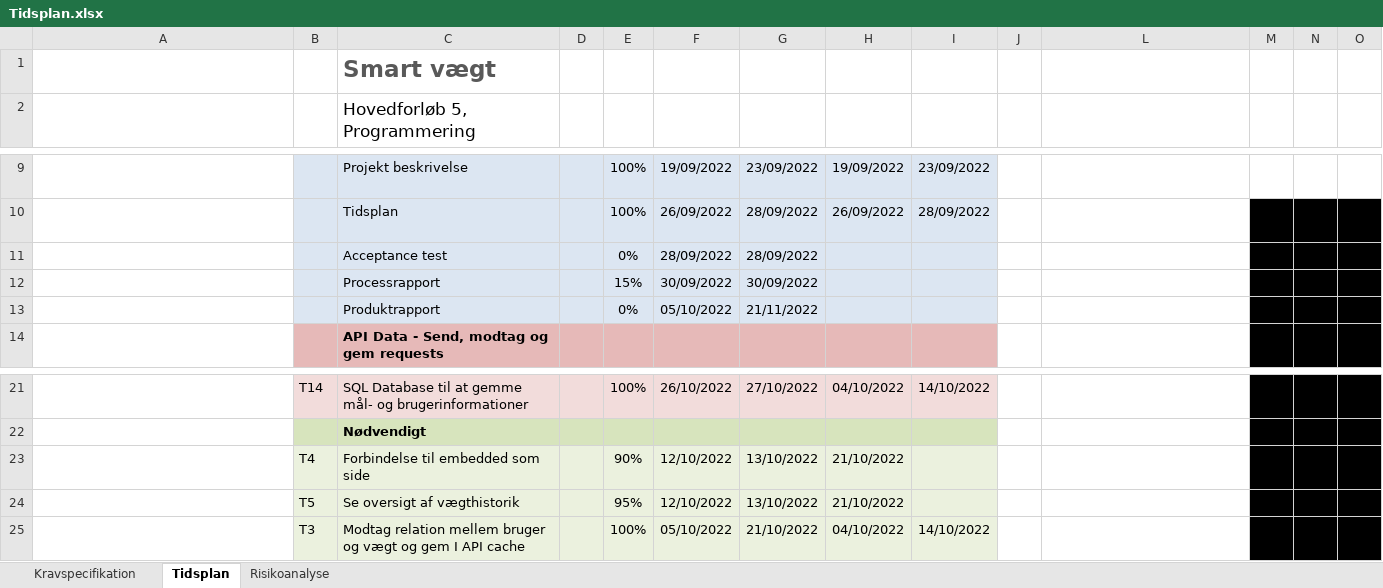
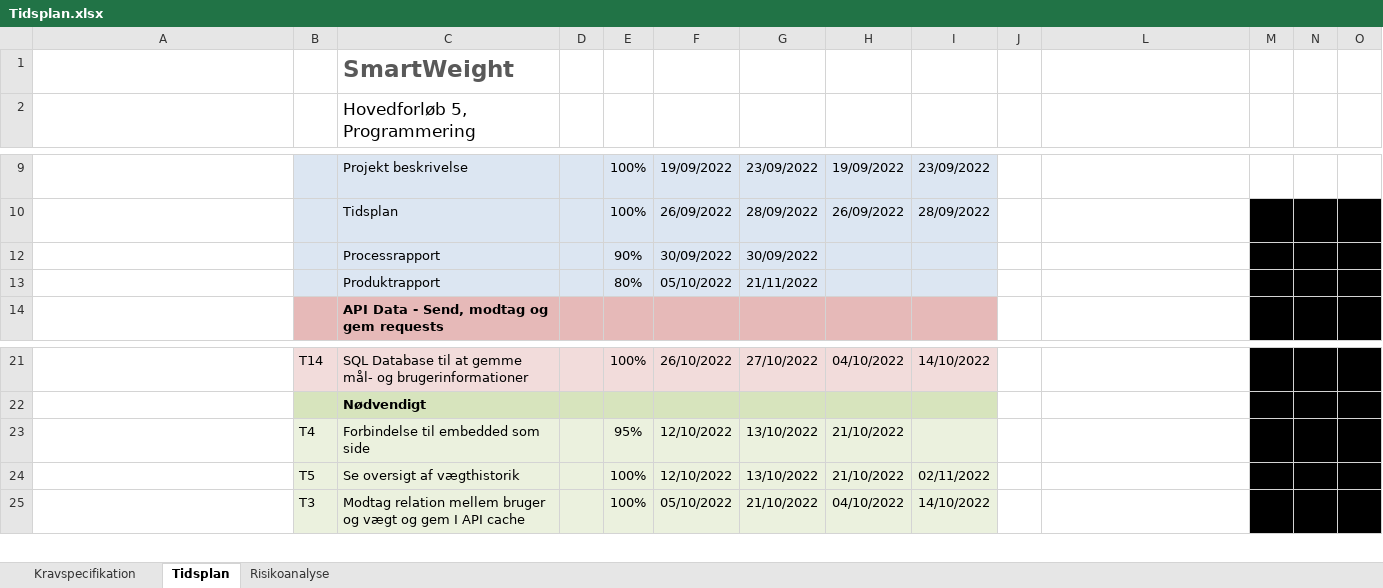
Before and after one commit to DanielSimonsen90/H5-Final-Project, an Excel workbook: References/Tidsplan.xlsx, sheet Tidsplan, drawn as a sheet; only a part is shown, gaps mark what is left out; long unchanged cells end in …; values as stored, in another font and other column widths than the file's, no borders; conditional formats not drawn; rows hold the shown columns only; the diff names each change by its address in the sheet, - before the commit and + after, or states it on an @@ line.

```diff
--- a/References/Tidsplan.xlsx (sheet Tidsplan)
+++ b/References/Tidsplan.xlsx (sheet Tidsplan)
-C1: Smart vægt
+C1: SmartWeight
@@ row 11 hidden:  |  | Acceptance test |  | 0% | 28/09/2022 | 28/09/2022 @@
-E12: 15%
+E12: 90%
-E13: 0%
+E13: 80%
-E23: 90%
+E23: 95%
-E24: 95%
+E24: 100%
-I24: (empty)
+I24: 02/11/2022
```
Also changed, not shown: 9 other files.
